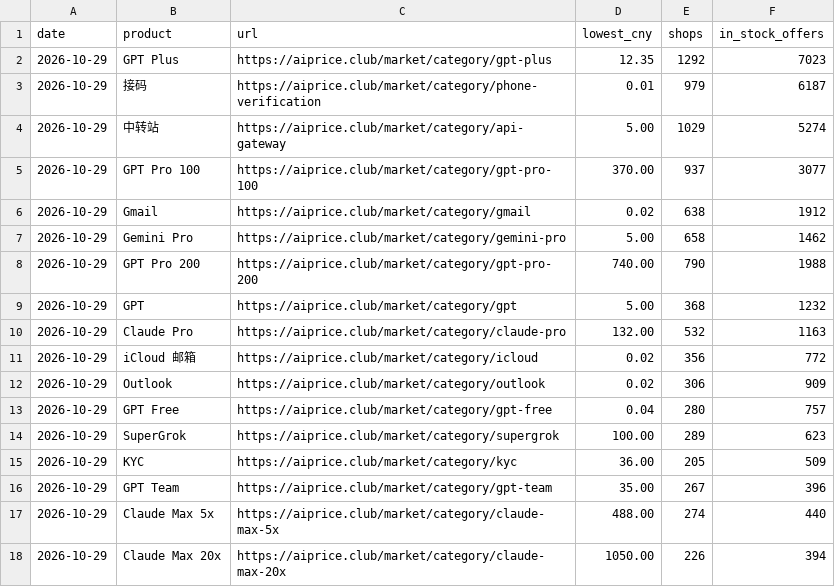
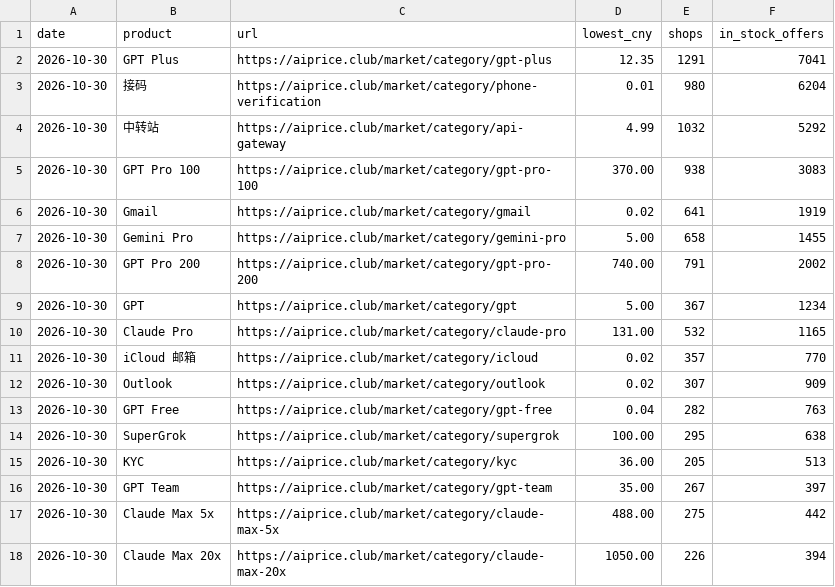
Before and after one commit to AIprice-club/aiprice, a CSV file: data/kawang-lowest.csv, drawn as a sheet; only a part is shown; the diff covers the shown part only.

```diff
--- a/data/kawang-lowest.csv
+++ b/data/kawang-lowest.csv
@@ -1,18 +1,18 @@
 date,product,url,lowest_cny,shops,in_stock_offers
-2026-10-29,GPT Plus,https://aiprice.club/market/category/gpt-plus,12.35,1292,7023
-2026-10-29,接码,https://aiprice.club/market/category/phone-verification,0.01,979,6187
-2026-10-29,中转站,https://aiprice.club/market/category/api-gateway,5.00,1029,5274
-2026-10-29,GPT Pro 100,https://aiprice.club/market/category/gpt-pro-100,370.00,937,3077
-2026-10-29,Gmail,https://aiprice.club/market/category/gmail,0.02,638,1912
-2026-10-29,Gemini Pro,https://aiprice.club/market/category/gemini-pro,5.00,658,1462
-2026-10-29,GPT Pro 200,https://aiprice.club/market/category/gpt-pro-200,740.00,790,1988
-2026-10-29,GPT,https://aiprice.club/market/category/gpt,5.00,368,1232
-2026-10-29,Claude Pro,https://aiprice.club/market/category/claude-pro,132.00,532,1163
-2026-10-29,iCloud 邮箱,https://aiprice.club/market/category/icloud,0.02,356,772
-2026-10-29,Outlook,https://aiprice.club/market/category/outlook,0.02,306,909
-2026-10-29,GPT Free,https://aiprice.club/market/category/gpt-free,0.04,280,757
-2026-10-29,SuperGrok,https://aiprice.club/market/category/supergrok,100.00,289,623
-2026-10-29,KYC,https://aiprice.club/market/category/kyc,36.00,205,509
-2026-10-29,GPT Team,https://aiprice.club/market/category/gpt-team,35.00,267,396
-2026-10-29,Claude Max 5x,https://aiprice.club/market/category/claude-max-5x,488.00,274,440
-2026-10-29,Claude Max 20x,https://aiprice.club/market/category/claude-max-20x,1050.00,226,394
+2026-10-30,GPT Plus,https://aiprice.club/market/category/gpt-plus,12.35,1291,7041
+2026-10-30,接码,https://aiprice.club/market/category/phone-verification,0.01,980,6204
+2026-10-30,中转站,https://aiprice.club/market/category/api-gateway,4.99,1032,5292
+2026-10-30,GPT Pro 100,https://aiprice.club/market/category/gpt-pro-100,370.00,938,3083
+2026-10-30,Gmail,https://aiprice.club/market/category/gmail,0.02,641,1919
+2026-10-30,Gemini Pro,https://aiprice.club/market/category/gemini-pro,5.00,658,1455
+2026-10-30,GPT Pro 200,https://aiprice.club/market/category/gpt-pro-200,740.00,791,2002
+2026-10-30,GPT,https://aiprice.club/market/category/gpt,5.00,367,1234
+2026-10-30,Claude Pro,https://aiprice.club/market/category/claude-pro,131.00,532,1165
+2026-10-30,iCloud 邮箱,https://aiprice.club/market/category/icloud,0.02,357,770
+2026-10-30,Outlook,https://aiprice.club/market/category/outlook,0.02,307,909
+2026-10-30,GPT Free,https://aiprice.club/market/category/gpt-free,0.04,282,763
+2026-10-30,SuperGrok,https://aiprice.club/market/category/supergrok,100.00,295,638
+2026-10-30,KYC,https://aiprice.club/market/category/kyc,36.00,205,513
+2026-10-30,GPT Team,https://aiprice.club/market/category/gpt-team,35.00,267,397
+2026-10-30,Claude Max 5x,https://aiprice.club/market/category/claude-max-5x,488.00,275,442
+2026-10-30,Claude Max 20x,https://aiprice.club/market/category/claude-max-20x,1050.00,226,394
```
Also changed, not shown: 3 added rows, 3 removed rows and 48 edited cells elsewhere in this file, data/history/kawang-lowest.csv, data/history/official-price.csv, 2 other files.
